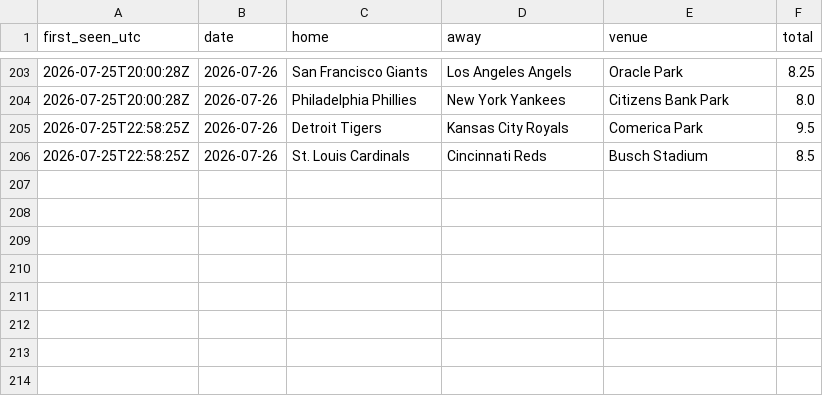
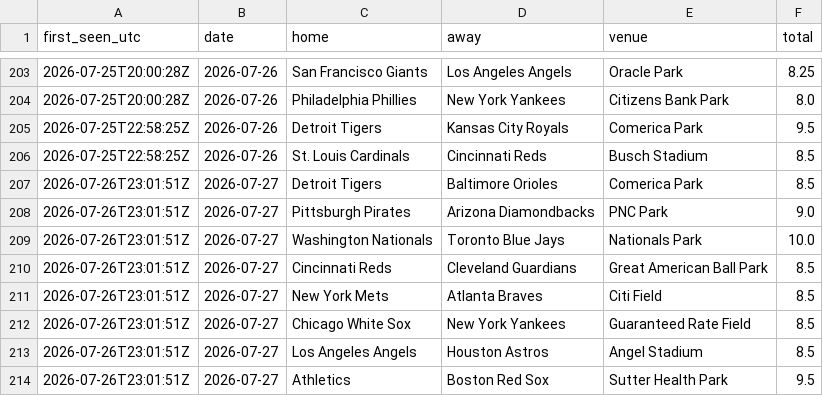
Before and after one commit to barneygr33n/mlb-weather-flags, a CSV file: docs/totals_log.csv, drawn as a sheet; only a part is shown, gaps mark what is left out.

```diff
--- a/docs/totals_log.csv
+++ b/docs/totals_log.csv
@@ -206 +206,9 @@ first_seen_utc,date,home,away,venue,total
 2026-07-25T22:58:25Z,2026-07-26,St. Louis Cardinals,Cincinnati Reds,Busch Stadium,8.5
+2026-07-26T23:01:51Z,2026-07-27,Detroit Tigers,Baltimore Orioles,Comerica Park,8.5
+2026-07-26T23:01:51Z,2026-07-27,Pittsburgh Pirates,Arizona Diamondbacks,PNC Park,9.0
+2026-07-26T23:01:51Z,2026-07-27,Washington Nationals,Toronto Blue Jays,Nationals Park,10.0
+2026-07-26T23:01:51Z,2026-07-27,Cincinnati Reds,Cleveland Guardians,Great American Ball Park,8.5
+2026-07-26T23:01:51Z,2026-07-27,New York Mets,Atlanta Braves,Citi Field,8.5
+2026-07-26T23:01:51Z,2026-07-27,Chicago White Sox,New York Yankees,Guaranteed Rate Field,8.5
+2026-07-26T23:01:51Z,2026-07-27,Los Angeles Angels,Houston Astros,Angel Stadium,8.5
+2026-07-26T23:01:51Z,2026-07-27,Athletics,Boston Red Sox,Sutter Health Park,9.5
```
Also changed, not shown: 1 other file.
